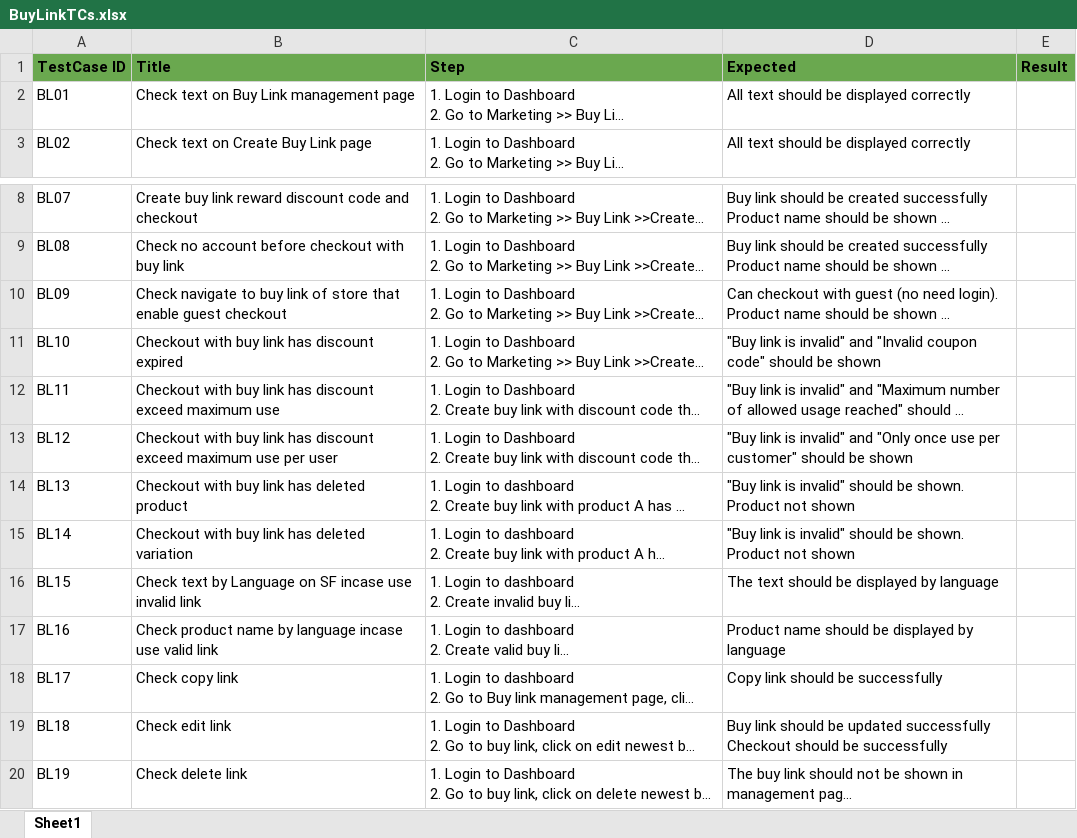
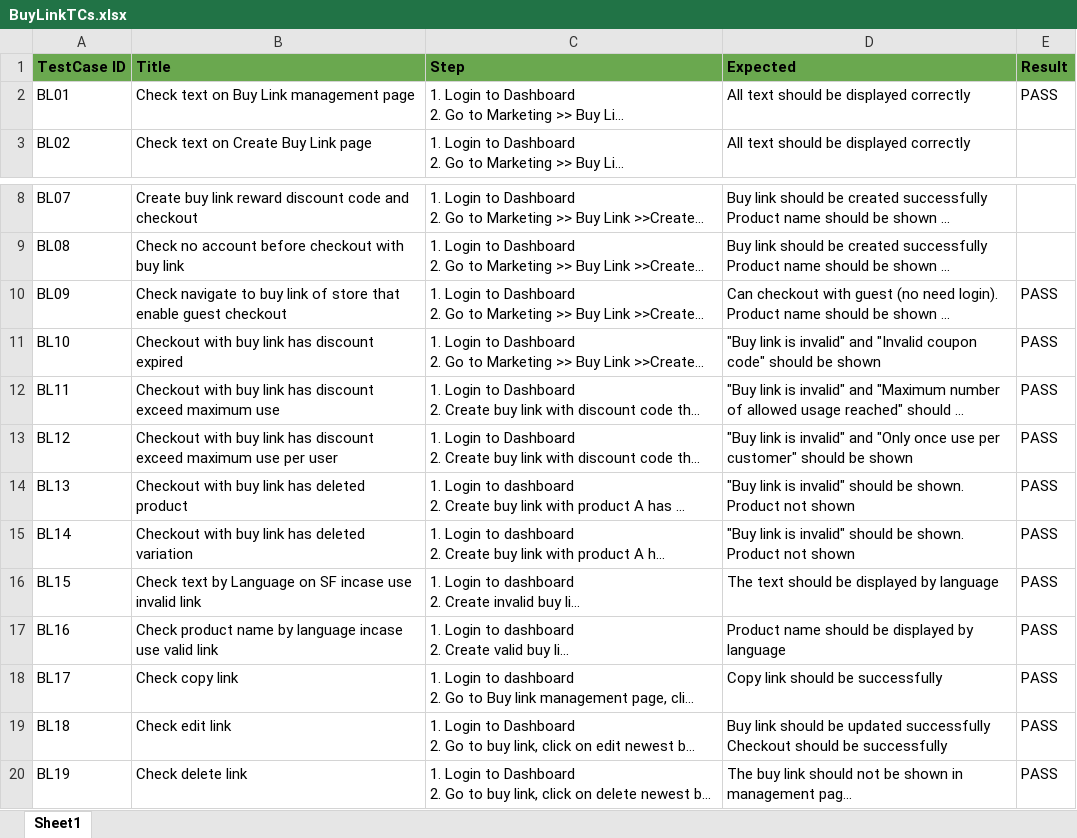
Before and after one commit to VTTV17/vigod, an Excel workbook: src/main/resources/excels/BuyLinkTCs.xlsx, sheet Sheet1, drawn as a sheet; only a part is shown, gaps mark what is left out; long unchanged cells end in …; values as stored, in another font and other column widths than the file's, no borders; the diff names each change by its address in the sheet, - before the commit and + after, or states it on an @@ line.

```diff
--- a/src/main/resources/excels/BuyLinkTCs.xlsx (sheet Sheet1)
+++ b/src/main/resources/excels/BuyLinkTCs.xlsx (sheet Sheet1)
-E2 (Result): (empty)
+E2 (Result): PASS
-E10:E20 (Result): (empty)
+E10:E20 (Result): PASS
```
Also changed, not shown: src/main/resources/excels/CreateService.xlsx, 18 other files.
